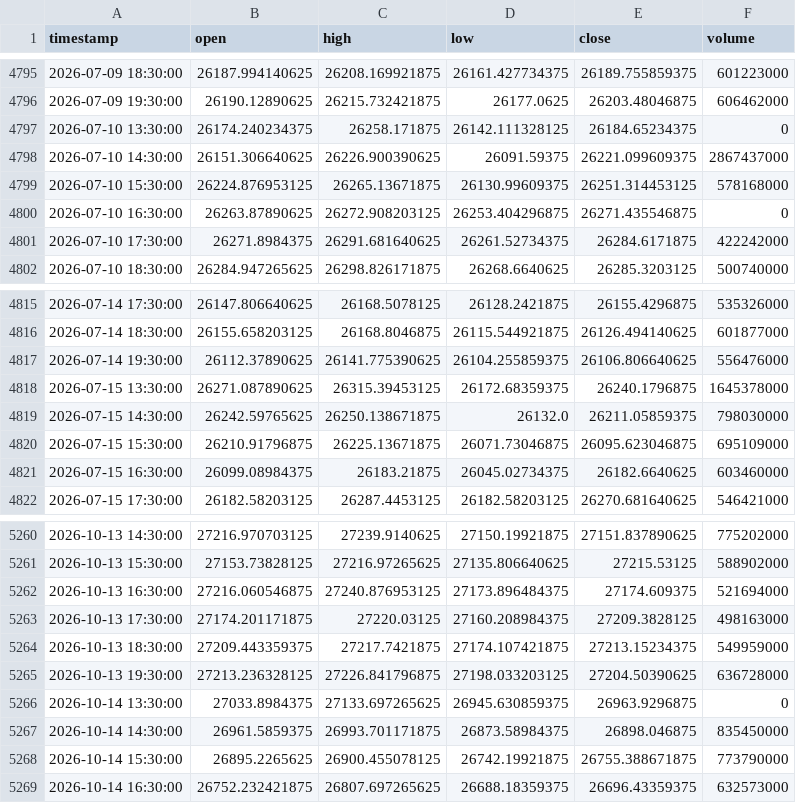
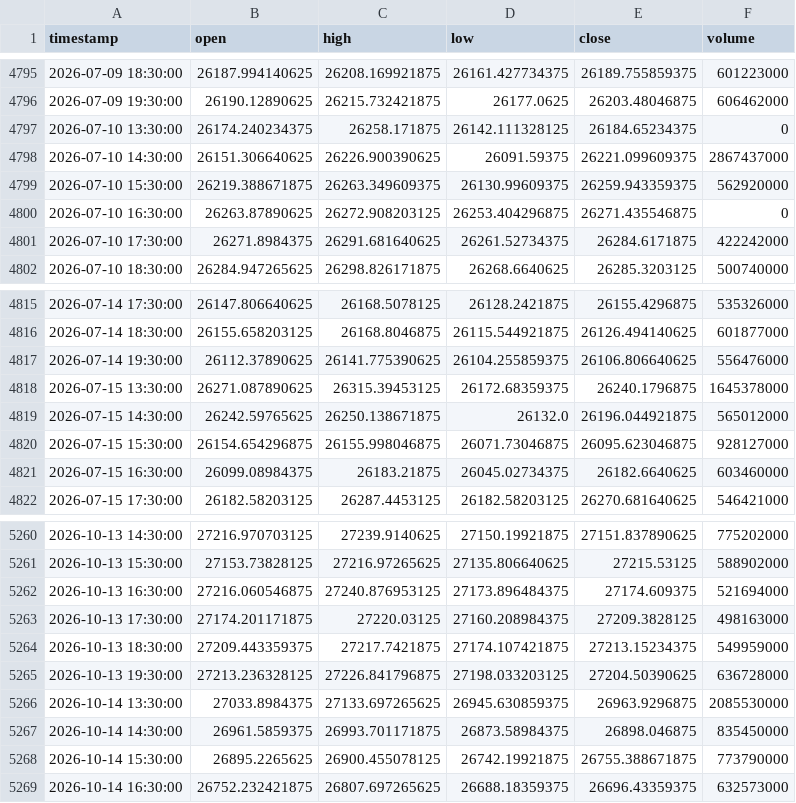
Before and after one commit to NeefPoom/Tradingstrategy01, a CSV file: data/prices/NAS100_1h_yahoo.csv, drawn as a sheet; only a part is shown, gaps mark what is left out.

```diff
--- a/data/prices/NAS100_1h_yahoo.csv
+++ b/data/prices/NAS100_1h_yahoo.csv
@@ -4798,3 +4798,3 @@ timestamp,open,high,low,close,volume
 2026-07-10 14:30:00,26151.306640625,26226.900390625,26091.59375,26221.099609375,2867437000
-2026-07-10 15:30:00,26224.876953125,26265.13671875,26130.99609375,26251.314453125,578168000
+2026-07-10 15:30:00,26219.388671875,26263.349609375,26130.99609375,26259.943359375,562920000
 2026-07-10 16:30:00,26263.87890625,26272.908203125,26253.404296875,26271.435546875,0
@@ -4818,4 +4818,4 @@ timestamp,open,high,low,close,volume
 2026-07-15 13:30:00,26271.087890625,26315.39453125,26172.68359375,26240.1796875,1645378000
-2026-07-15 14:30:00,26242.59765625,26250.138671875,26132.0,26211.05859375,798030000
-2026-07-15 15:30:00,26210.91796875,26225.13671875,26071.73046875,26095.623046875,695109000
+2026-07-15 14:30:00,26242.59765625,26250.138671875,26132.0,26196.044921875,565012000
+2026-07-15 15:30:00,26154.654296875,26155.998046875,26071.73046875,26095.623046875,928127000
 2026-07-15 16:30:00,26099.08984375,26183.21875,26045.02734375,26182.6640625,603460000
@@ -5265,3 +5265,3 @@ timestamp,open,high,low,close,volume
 2026-10-13 19:30:00,27213.236328125,27226.841796875,27198.033203125,27204.50390625,636728000
-2026-10-14 13:30:00,27033.8984375,27133.697265625,26945.630859375,26963.9296875,0
+2026-10-14 13:30:00,27033.8984375,27133.697265625,26945.630859375,26963.9296875,2085530000
 2026-10-14 14:30:00,26961.5859375,26993.701171875,26873.58984375,26898.046875,835450000
```
Also changed, not shown: data/prices/AUS200_1h_yahoo.csv, data/prices/UK100_1h_yahoo.csv, 56 other files.
